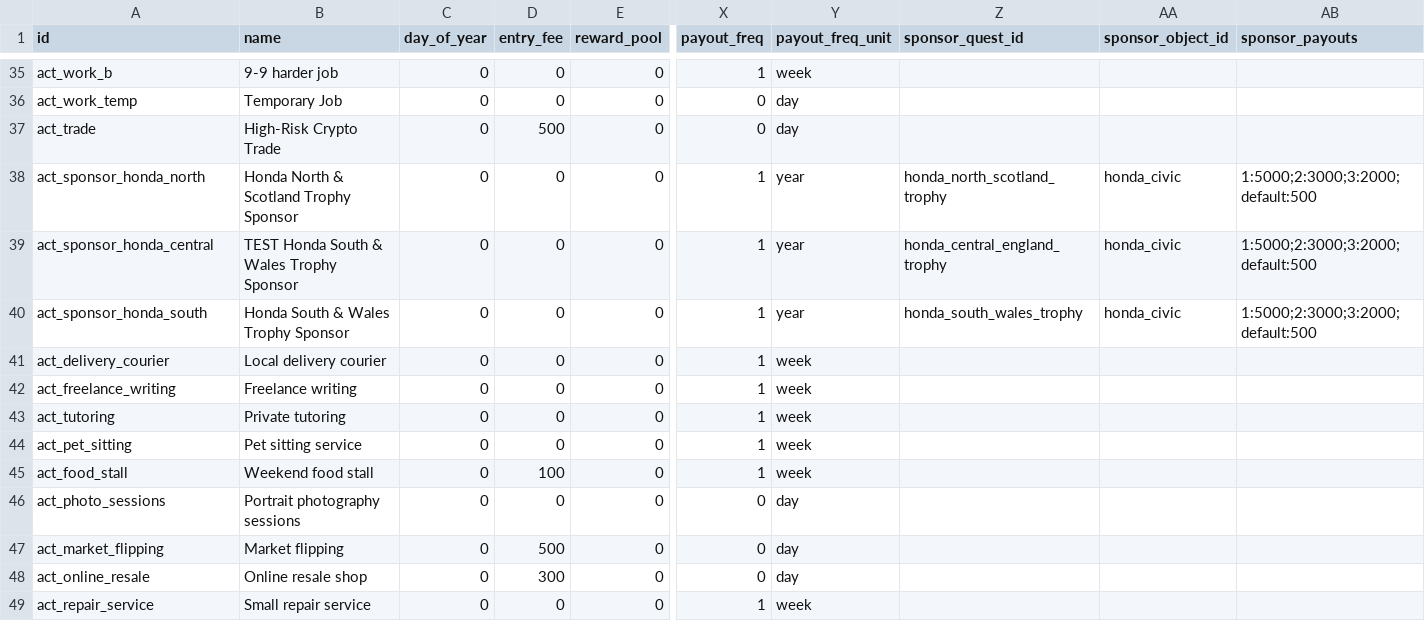
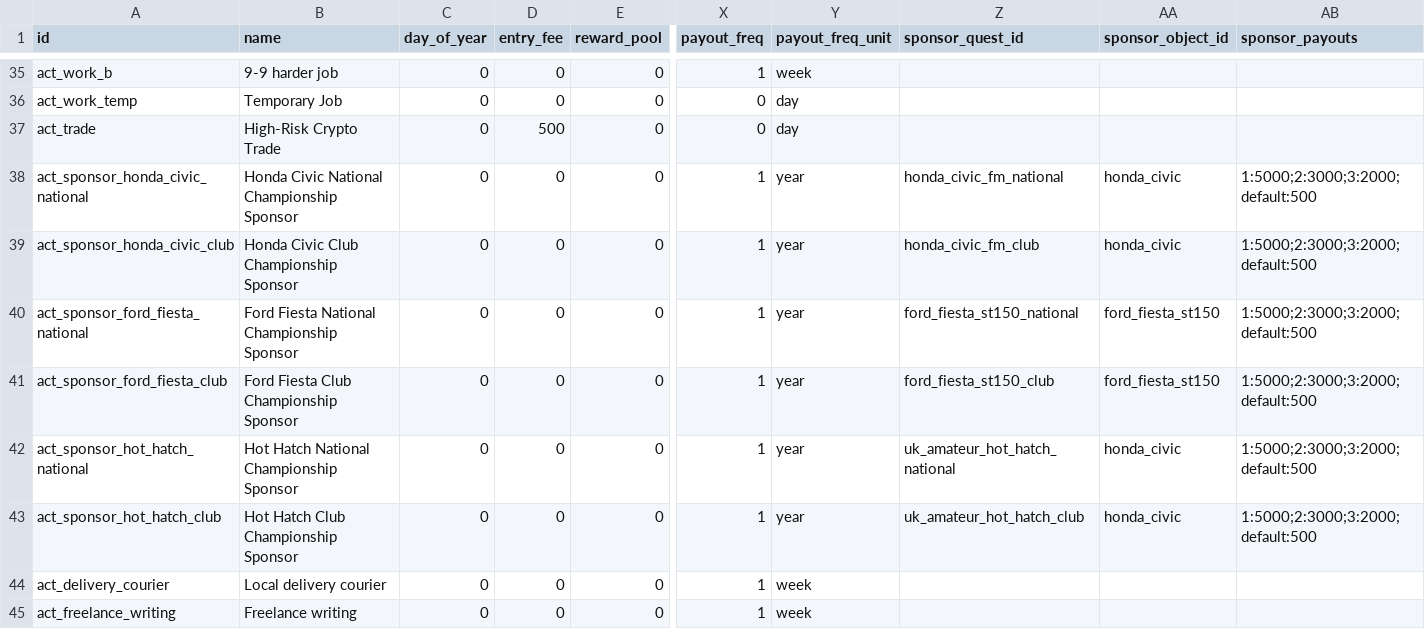
Before and after one commit to angelalonso/TTRPG-engine, a CSV file: dataset/events.csv, drawn as a sheet; only a part is shown, gaps mark what is left out; the shorter side is filled out with more unchanged rows; addresses are those after the commit; rows hold the shown columns only; the diff names each change by its address in the sheet, - before the commit and + after, or states it on an @@ line.

```diff
--- a/dataset/events.csv
+++ b/dataset/events.csv
-A38 (id): act_sponsor_honda_north
+A38 (id): act_sponsor_honda_civic_national
-B38 (name): Honda North & Scotland Trophy Sponsor
+B38 (name): Honda Civic National Championship Sponsor
-Z38 (sponsor_quest_id): honda_north_scotland_trophy
+Z38 (sponsor_quest_id): honda_civic_fm_national
+row 39: act_sponsor_honda_civic_club | Honda Civic Club Championship Sponsor | 0 | 0 | 0 | 1 | year | honda_civic_fm_club | honda_civic | 1:5000;2:3000;3:2000;default:500
+row 40: act_sponsor_ford_fiesta_national | Ford Fiesta National Championship Sponsor | 0 | 0 | 0 | 1 | year | ford_fiesta_st150_national | ford_fiesta_st150 | 1:5000;2:3000;3:2000;default:500
+row 41: act_sponsor_ford_fiesta_club | Ford Fiesta Club Championship Sponsor | 0 | 0 | 0 | 1 | year | ford_fiesta_st150_club | ford_fiesta_st150 | 1:5000;2:3000;3:2000;default:500
-A42 (id): act_sponsor_honda_central
+A42 (id): act_sponsor_hot_hatch_national
-B42 (name): TEST Honda South & Wales Trophy Sponsor
+B42 (name): Hot Hatch National Championship Sponsor
-Z42 (sponsor_quest_id): honda_central_england_trophy
+Z42 (sponsor_quest_id): uk_amateur_hot_hatch_national
-A43 (id): act_sponsor_honda_south
+A43 (id): act_sponsor_hot_hatch_club
-B43 (name): Honda South & Wales Trophy Sponsor
+B43 (name): Hot Hatch Club Championship Sponsor
-Z43 (sponsor_quest_id): honda_south_wales_trophy
+Z43 (sponsor_quest_id): uk_amateur_hot_hatch_club
```
Also changed, not shown: dataset/encounter_outcomes.csv, 9 other files.
